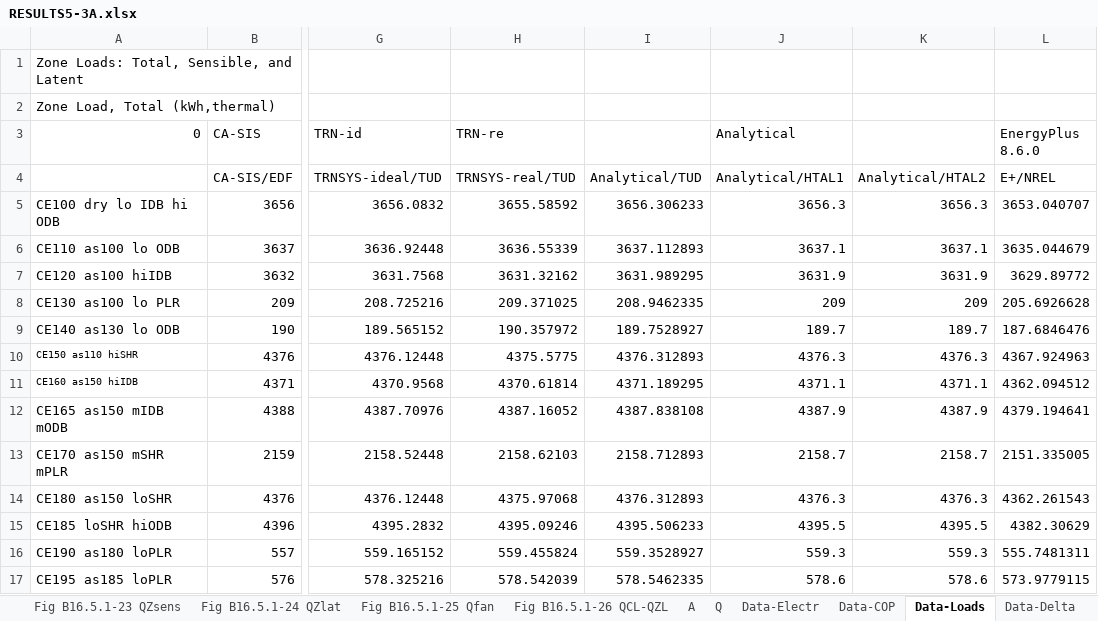
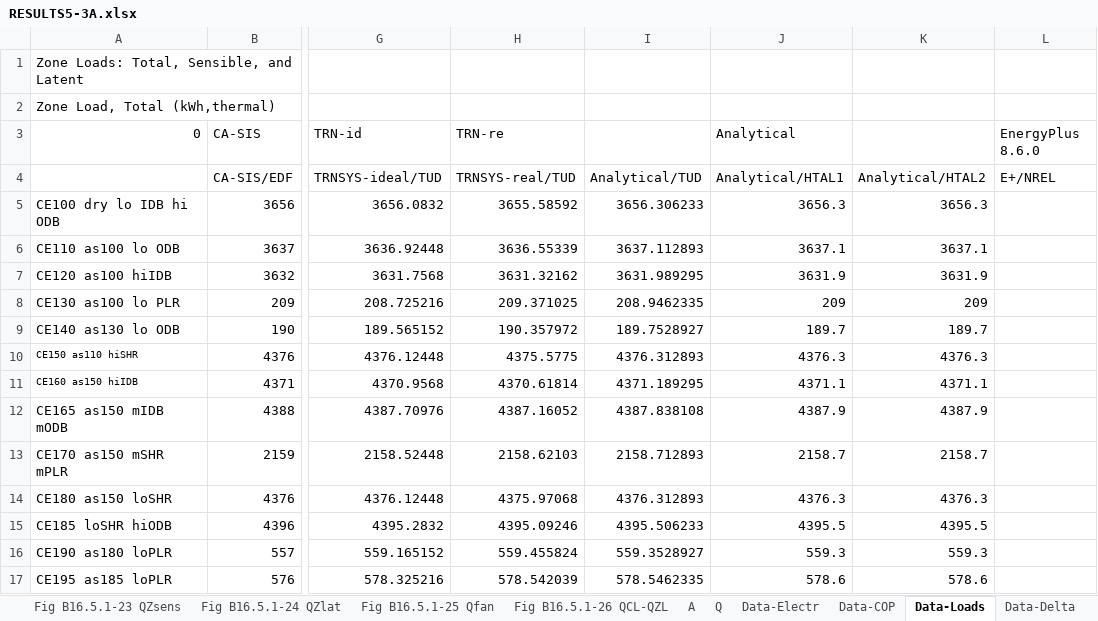
Before and after one commit to NREL/BESTEST-GSR-ARCHIVE, an Excel workbook: results/RESULTS5-3A.xlsx, sheet Data-Loads, drawn as a sheet; only a part is shown, gaps mark what is left out; values as stored, in another font and other column widths than the file's, no borders; the diff covers the shown part only; the diff names each change by its address in the sheet, - before the commit and + after, or states it on an @@ line.

```diff
--- a/results/RESULTS5-3A.xlsx (sheet Data-Loads)
+++ b/results/RESULTS5-3A.xlsx (sheet Data-Loads)
-L5 (EnergyPlus 8.6.0): 3653.040707
+L5 (EnergyPlus 8.6.0): (empty)
-L6 (EnergyPlus 8.6.0): 3635.044679
+L6 (EnergyPlus 8.6.0): (empty)
-L7 (EnergyPlus 8.6.0): 3629.89772
+L7 (EnergyPlus 8.6.0): (empty)
-L8 (EnergyPlus 8.6.0): 205.6926628
+L8 (EnergyPlus 8.6.0): (empty)
-L9 (EnergyPlus 8.6.0): 187.6846476
+L9 (EnergyPlus 8.6.0): (empty)
-L10 (EnergyPlus 8.6.0): 4367.924963
+L10 (EnergyPlus 8.6.0): (empty)
-L11 (EnergyPlus 8.6.0): 4362.094512
+L11 (EnergyPlus 8.6.0): (empty)
-L12 (EnergyPlus 8.6.0): 4379.194641
+L12 (EnergyPlus 8.6.0): (empty)
-L13 (EnergyPlus 8.6.0): 2151.335005
+L13 (EnergyPlus 8.6.0): (empty)
-L14 (EnergyPlus 8.6.0): 4362.261543
+L14 (EnergyPlus 8.6.0): (empty)
-L15 (EnergyPlus 8.6.0): 4382.30629
+L15 (EnergyPlus 8.6.0): (empty)
-L16 (EnergyPlus 8.6.0): 555.7481311
+L16 (EnergyPlus 8.6.0): (empty)
-L17 (EnergyPlus 8.6.0): 573.9779115
+L17 (EnergyPlus 8.6.0): (empty)
```
Also changed, not shown: 99 edited cells elsewhere in this sheet, sheet A, sheet Q, sheet Data-Delta, sheet Q-Prt6, sheet Data-TempHum, sheet Q-Prt7, 7 more sheets, charts or pictures, integration_testing/projects/bestest_CE01.xlsx, 9 other files.
